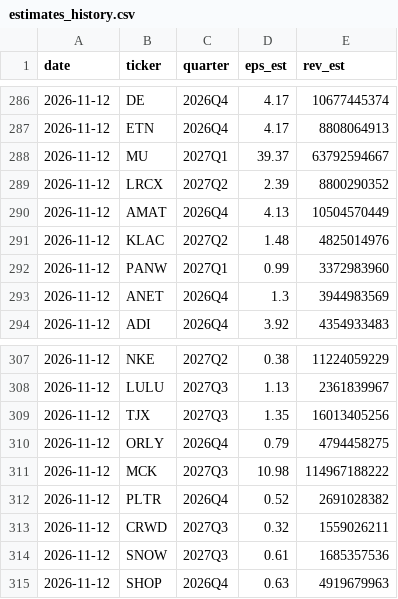
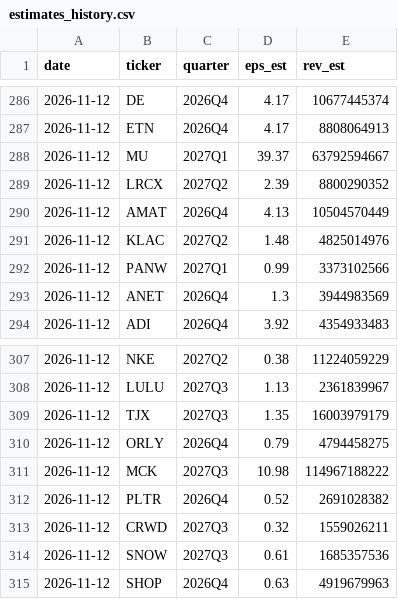
Before and after one commit to duobingo/Data, a CSV file: data/estimates_history.csv, drawn as a sheet; only a part is shown, gaps mark what is left out; the diff covers the shown part only.

```diff
--- a/data/estimates_history.csv
+++ b/data/estimates_history.csv
@@ -291,3 +291,3 @@ date,ticker,quarter,eps_est,rev_est
 2026-11-12,KLAC,2027Q2,1.48,4825014976
-2026-11-12,PANW,2027Q1,0.99,3372983960
+2026-11-12,PANW,2027Q1,0.99,3373102566
 2026-11-12,ANET,2026Q4,1.3,3944983569
@@ -308,3 +308,3 @@ date,ticker,quarter,eps_est,rev_est
 2026-11-12,LULU,2027Q3,1.13,2361839967
-2026-11-12,TJX,2027Q3,1.35,16013405256
+2026-11-12,TJX,2027Q3,1.35,16003979179
 2026-11-12,ORLY,2026Q4,0.79,4794458275
```
Also changed, not shown: 8 edited cells elsewhere in this file, data/universe_prices.csv, 11 other files.
